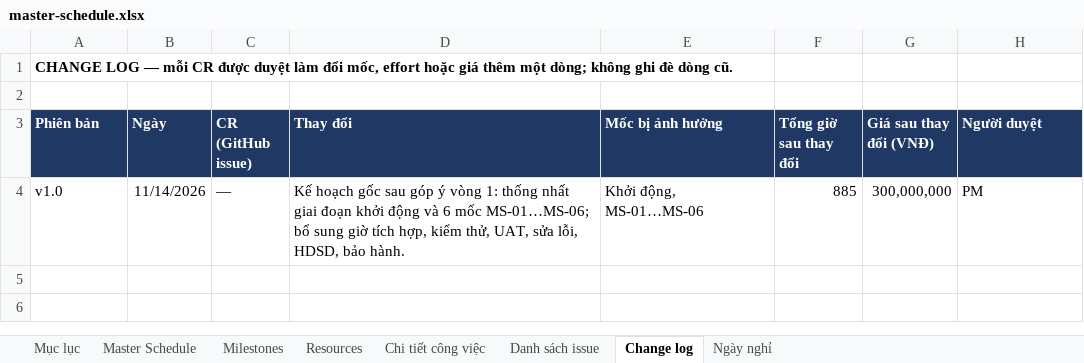
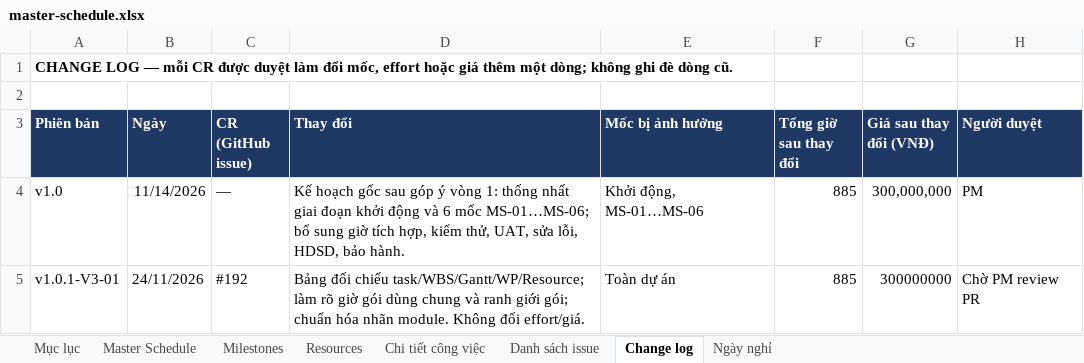
Before and after one commit to trvanluc/docs, an Excel workbook: docs/08-project/plans/master-schedule.xlsx, sheet Change log, drawn as a sheet; values as stored, in another font and other column widths than the file's, no borders; the diff names each change by its address in the sheet, - before the commit and + after, or states it on an @@ line.

```diff
--- a/docs/08-project/plans/master-schedule.xlsx (sheet Change log)
+++ b/docs/08-project/plans/master-schedule.xlsx (sheet Change log)
+row 5: v1.0.1-V3-01 | 24/11/2026 | #192 | Bảng đối chiếu task/WBS/Gantt/WP/Resource; làm rõ giờ gói dùng chung và ranh giới gói; chuẩn hóa nhãn module. Không đổi effort/giá. | Toàn dự án | 885 | 300000000 | Chờ PM review PR
```
Also changed, not shown: sheet Resources, sheet Master Schedule, sheet Danh sách issue, sheet Chi tiết công việc, docs/08-project/plans/ngan-sach-noi-bo.xlsx, docs/08-project/plans/wbs.xlsx, 5 other files.
